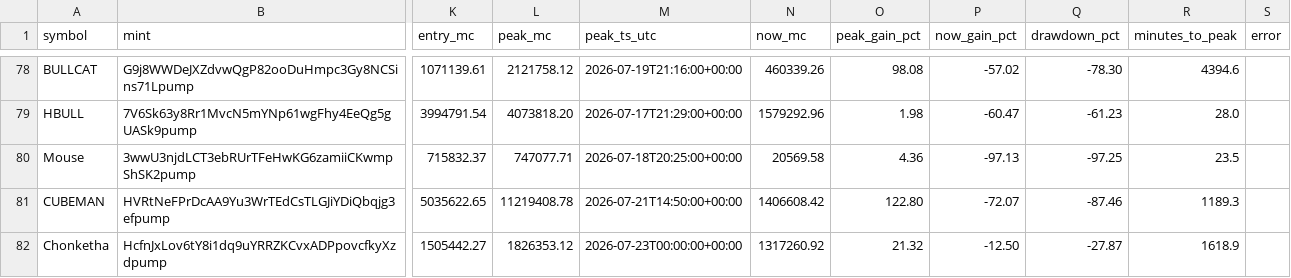
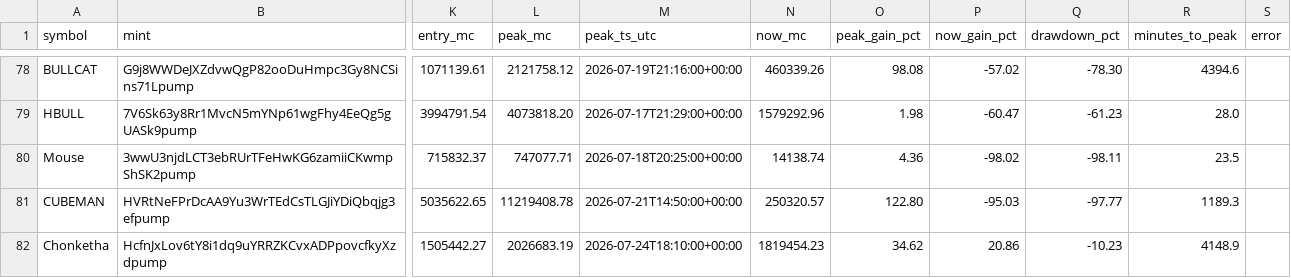
Before and after one commit to nikolan17/pumpfun-call-analyzer, a CSV file: calls_analysis.csv, drawn as a sheet; only a part is shown, gaps mark what is left out; the diff covers the shown part only; the diff names each change by its address in the sheet, - before the commit and + after, or states it on an @@ line.

```diff
--- a/calls_analysis.csv
+++ b/calls_analysis.csv
-N80 (now_mc): 20569.58
+N80 (now_mc): 14138.74
-P80 (now_gain_pct): -97.13
+P80 (now_gain_pct): -98.02
-Q80 (drawdown_pct): -97.25
+Q80 (drawdown_pct): -98.11
-N81 (now_mc): 1406608.42
+N81 (now_mc): 250320.57
-P81 (now_gain_pct): -72.07
+P81 (now_gain_pct): -95.03
-Q81 (drawdown_pct): -87.46
+Q81 (drawdown_pct): -97.77
-L82 (peak_mc): 1826353.12
+L82 (peak_mc): 2026683.19
-M82 (peak_ts_utc): 2026-07-23T00:00:00+00:00
+M82 (peak_ts_utc): 2026-07-24T18:10:00+00:00
-N82 (now_mc): 1317260.92
+N82 (now_mc): 1819454.23
-O82 (peak_gain_pct): 21.32
+O82 (peak_gain_pct): 34.62
-P82 (now_gain_pct): -12.50
+P82 (now_gain_pct): 20.86
-Q82 (drawdown_pct): -27.87
+Q82 (drawdown_pct): -10.23
-R82 (minutes_to_peak): 1618.9
+R82 (minutes_to_peak): 4148.9
```
Also changed, not shown: 1 added row and 14 edited cells elsewhere in this file, calls_detected.csv, 1 other file.
